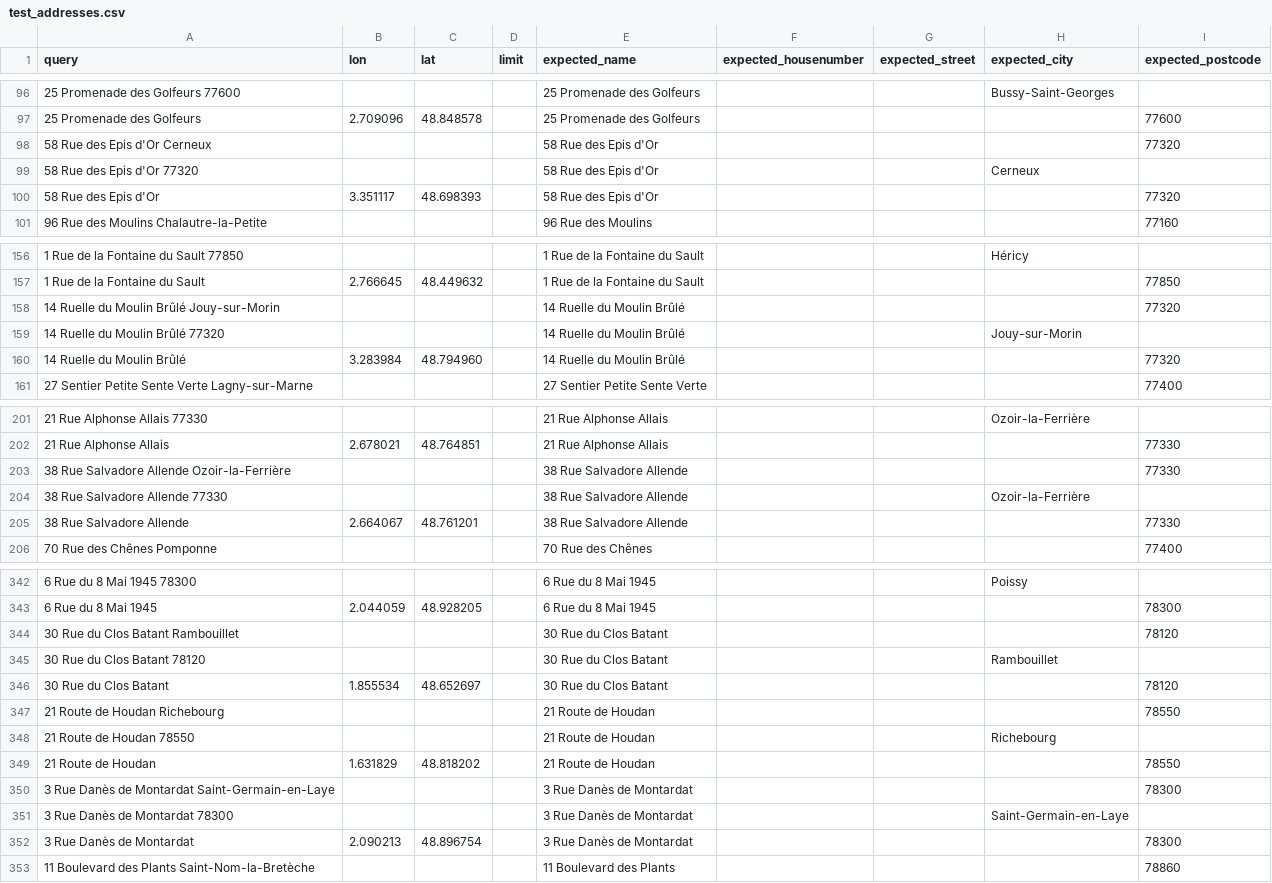
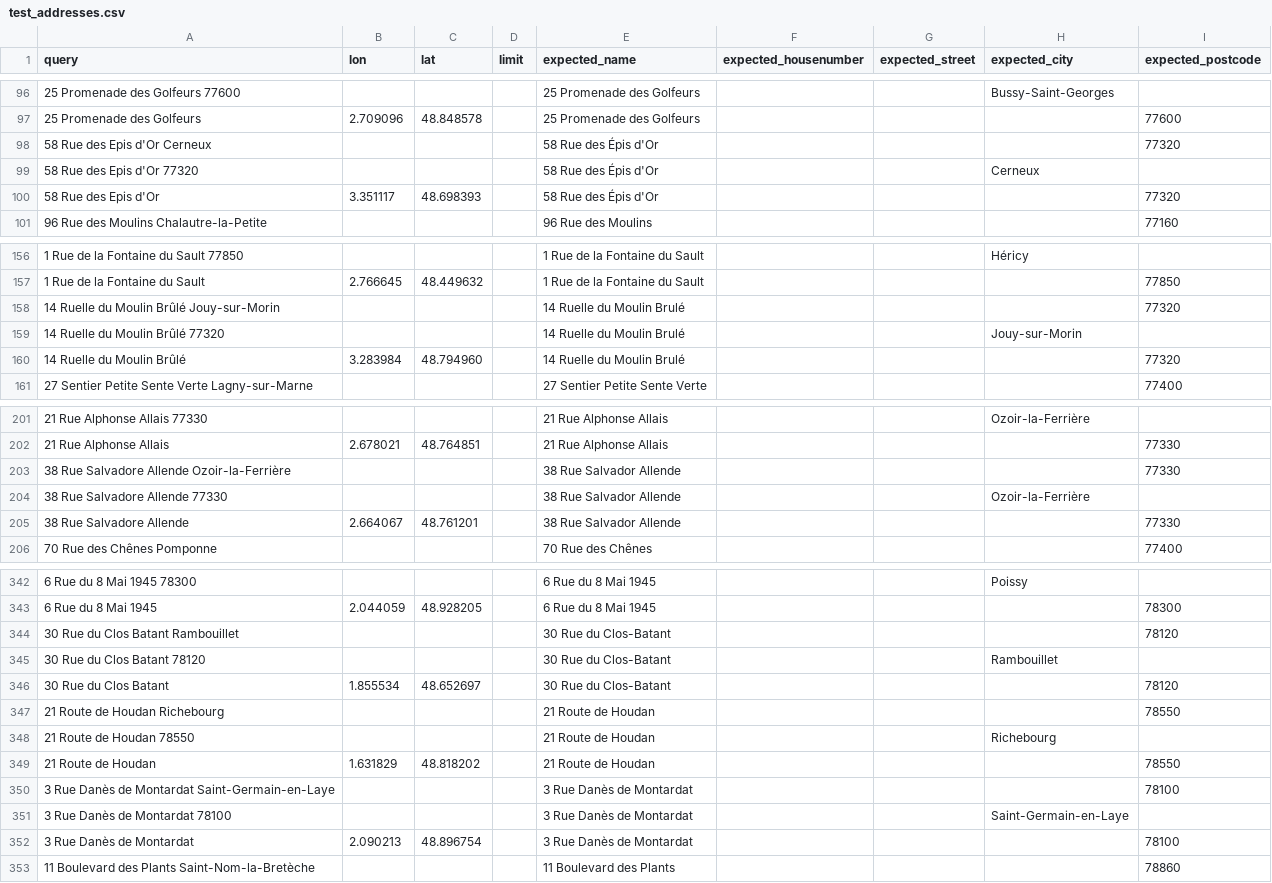
Before and after one commit to geocoders/geocoder-tester, a CSV file: geocoder_tester/world/france/iledefrance/test_addresses.csv, drawn as a sheet; only a part is shown, gaps mark what is left out; the diff covers the shown part only.

```diff
--- a/geocoder_tester/world/france/iledefrance/test_addresses.csv
+++ b/geocoder_tester/world/france/iledefrance/test_addresses.csv
@@ -97,5 +97,5 @@ query,lon,lat,limit,expected_name,expected_housenumber,expected_street,expected_
 25 Promenade des Golfeurs,2.709096,48.848578,,25 Promenade des Golfeurs,,,,77600
-58 Rue des Epis d'Or Cerneux,,,,58 Rue des Epis d'Or,,,,77320
-58 Rue des Epis d'Or 77320,,,,58 Rue des Epis d'Or,,,Cerneux,
-58 Rue des Epis d'Or,3.351117,48.698393,,58 Rue des Epis d'Or,,,,77320
+58 Rue des Epis d'Or Cerneux,,,,58 Rue des Épis d'Or,,,,77320
+58 Rue des Epis d'Or 77320,,,,58 Rue des Épis d'Or,,,Cerneux,
+58 Rue des Epis d'Or,3.351117,48.698393,,58 Rue des Épis d'Or,,,,77320
 96 Rue des Moulins Chalautre-la-Petite,,,,96 Rue des Moulins,,,,77160
@@ -157,5 +157,5 @@ query,lon,lat,limit,expected_name,expected_housenumber,expected_street,expected_
 1 Rue de la Fontaine du Sault,2.766645,48.449632,,1 Rue de la Fontaine du Sault,,,,77850
-14 Ruelle du Moulin Brûlé Jouy-sur-Morin,,,,14 Ruelle du Moulin Brûlé,,,,77320
-14 Ruelle du Moulin Brûlé 77320,,,,14 Ruelle du Moulin Brûlé,,,Jouy-sur-Morin,
-14 Ruelle du Moulin Brûlé,3.283984,48.794960,,14 Ruelle du Moulin Brûlé,,,,77320
+14 Ruelle du Moulin Brûlé Jouy-sur-Morin,,,,14 Ruelle du Moulin Brulé,,,,77320
+14 Ruelle du Moulin Brûlé 77320,,,,14 Ruelle du Moulin Brulé,,,Jouy-sur-Morin,
+14 Ruelle du Moulin Brûlé,3.283984,48.794960,,14 Ruelle du Moulin Brulé,,,,77320
 27 Sentier Petite Sente Verte Lagny-sur-Marne,,,,27 Sentier Petite Sente Verte,,,,77400
@@ -202,5 +202,5 @@ query,lon,lat,limit,expected_name,expected_housenumber,expected_street,expected_
 21 Rue Alphonse Allais,2.678021,48.764851,,21 Rue Alphonse Allais,,,,77330
-38 Rue Salvadore Allende Ozoir-la-Ferrière,,,,38 Rue Salvadore Allende,,,,77330
-38 Rue Salvadore Allende 77330,,,,38 Rue Salvadore Allende,,,Ozoir-la-Ferrière,
-38 Rue Salvadore Allende,2.664067,48.761201,,38 Rue Salvadore Allende,,,,77330
+38 Rue Salvadore Allende Ozoir-la-Ferrière,,,,38 Rue Salvador Allende,,,,77330
+38 Rue Salvadore Allende 77330,,,,38 Rue Salvador Allende,,,Ozoir-la-Ferrière,
+38 Rue Salvadore Allende,2.664067,48.761201,,38 Rue Salvador Allende,,,,77330
 70 Rue des Chênes Pomponne,,,,70 Rue des Chênes,,,,77400
@@ -343,5 +343,5 @@ query,lon,lat,limit,expected_name,expected_housenumber,expected_street,expected_
 6 Rue du 8 Mai 1945,2.044059,48.928205,,6 Rue du 8 Mai 1945,,,,78300
-30 Rue du Clos Batant Rambouillet,,,,30 Rue du Clos Batant,,,,78120
-30 Rue du Clos Batant 78120,,,,30 Rue du Clos Batant,,,Rambouillet,
-30 Rue du Clos Batant,1.855534,48.652697,,30 Rue du Clos Batant,,,,78120
+30 Rue du Clos Batant Rambouillet,,,,30 Rue du Clos-Batant,,,,78120
+30 Rue du Clos Batant 78120,,,,30 Rue du Clos-Batant,,,Rambouillet,
+30 Rue du Clos Batant,1.855534,48.652697,,30 Rue du Clos-Batant,,,,78120
 21 Route de Houdan Richebourg,,,,21 Route de Houdan,,,,78550
@@ -349,5 +349,5 @@ query,lon,lat,limit,expected_name,expected_housenumber,expected_street,expected_
 21 Route de Houdan,1.631829,48.818202,,21 Route de Houdan,,,,78550
-3 Rue Danès de Montardat Saint-Germain-en-Laye,,,,3 Rue Danès de Montardat,,,,78300
-3 Rue Danès de Montardat 78300,,,,3 Rue Danès de Montardat,,,Saint-Germain-en-Laye,
-3 Rue Danès de Montardat,2.090213,48.896754,,3 Rue Danès de Montardat,,,,78300
+3 Rue Danès de Montardat Saint-Germain-en-Laye,,,,3 Rue Danès de Montardat,,,,78100
+3 Rue Danès de Montardat 78100,,,,3 Rue Danès de Montardat,,,Saint-Germain-en-Laye,
+3 Rue Danès de Montardat,2.090213,48.896754,,3 Rue Danès de Montardat,,,,78100
 11 Boulevard des Plants Saint-Nom-la-Bretèche,,,,11 Boulevard des Plants,,,,78860
```
Also changed, not shown: 12 edited cells elsewhere in this file.
